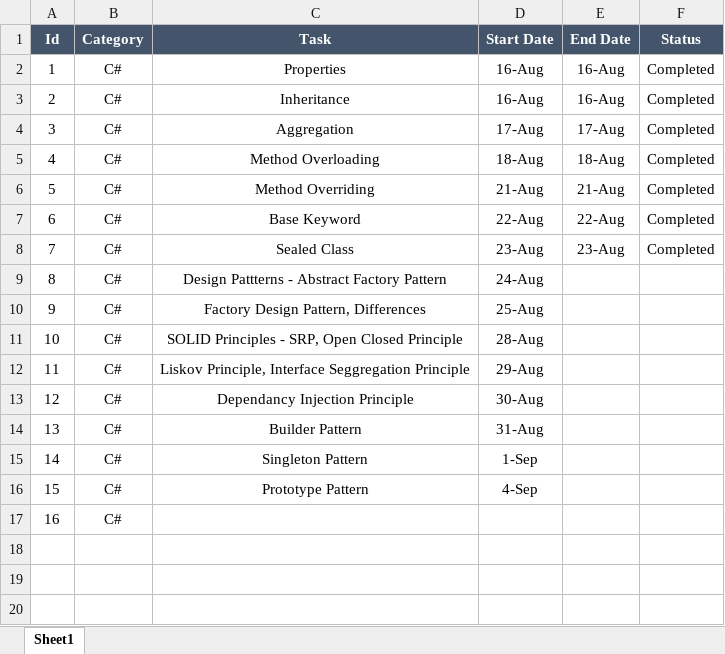
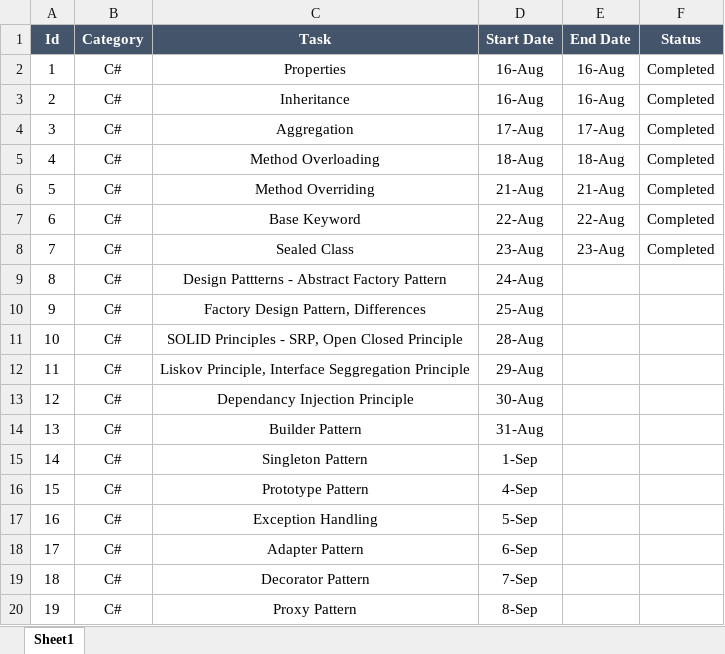
Before and after one commit to manaswiniray/LogBook.Maersk, an Excel workbook: LogBook_SandhyaRani.xlsx, sheet Sheet1, drawn as a sheet; values as stored, in another font and other column widths than the file's, no borders; removed rows and columns are numbered as before the commit, all else as after; the diff names each change by its address in the sheet, - before the commit and + after, or states it on an @@ line.

Commit message:
LogBook updated

```diff
--- a/LogBook_SandhyaRani.xlsx (sheet Sheet1)
+++ b/LogBook_SandhyaRani.xlsx (sheet Sheet1)
-row 17: 16 | C#
+row 17: 16 | C# | Exception Handling | 5-Sep
+row 18: 17 | C# | Adapter Pattern | 6-Sep
+row 19: 18 | C# | Decorator Pattern | 7-Sep
+row 20: 19 | C# | Proxy Pattern | 8-Sep
```
